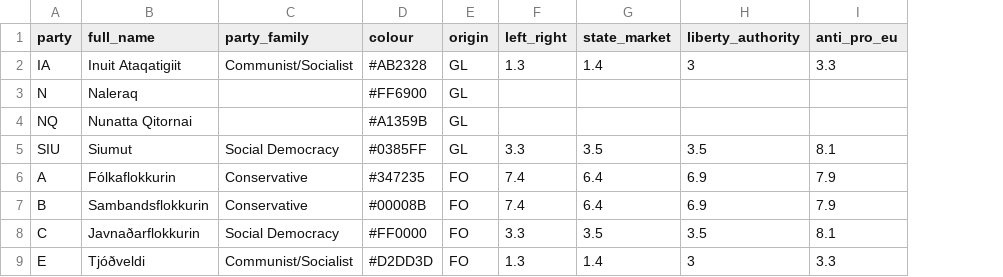
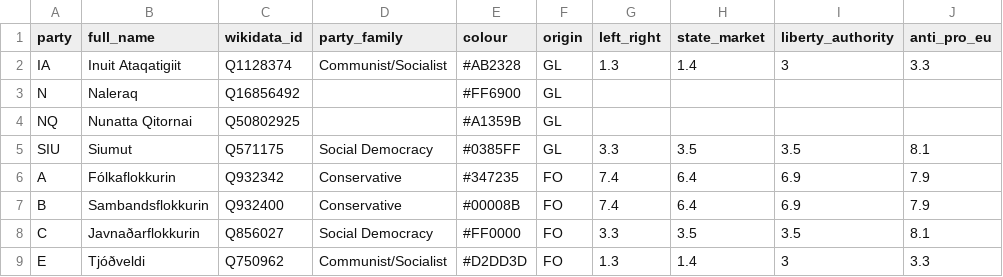
Before and after one commit to mtwente/nordatlantisk-ft, a CSV file: assets/background_data/political_parties.csv, drawn as a sheet; the diff names each change by its address in the sheet, - before the commit and + after, or states it on an @@ line.

```diff
--- a/assets/background_data/political_parties.csv
+++ b/assets/background_data/political_parties.csv
+column C (wikidata_id), rows 2-9: Q1128374 | Q16856492 | Q50802925 | Q571175 | Q932342 | Q932400 | Q856027 | Q750962
```
Also changed, not shown: assets/background_data/MP_dates.csv, data/processed/csv/MP_names.csv, 16 other files.
